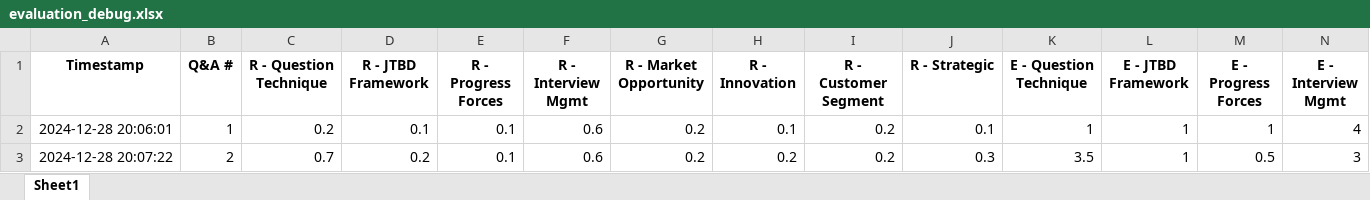
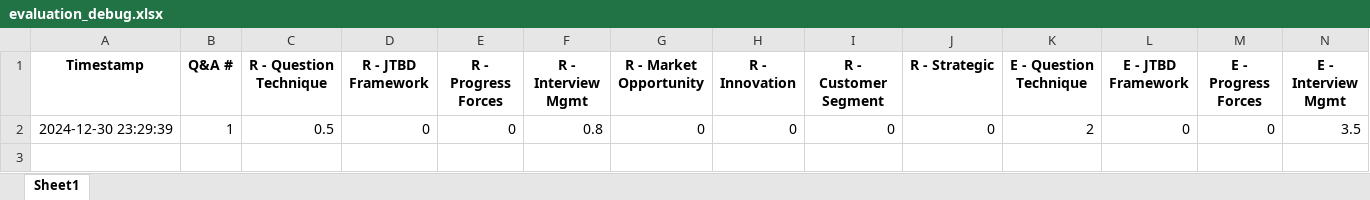
Before and after one commit to ArieCarmon/JTBD-Interview-Simulator, an Excel workbook: evaluation_debug.xlsx, sheet Sheet1, drawn as a sheet; only a part is shown; values as stored, in another font and other column widths than the file's, no borders; removed rows and columns are numbered as before the commit, all else as after; rows hold the shown columns only; the diff names each change by its address in the sheet, - before the commit and + after, or states it on an @@ line.

```diff
--- a/evaluation_debug.xlsx (sheet Sheet1)
+++ b/evaluation_debug.xlsx (sheet Sheet1)
-row 2: 2024-12-28 20:06:01 | 1 | 0.2 | 0.1 | 0.1 | 0.6 | 0.2 | 0.1 | 0.2 | 0.1 | 1 | 1 | 1 | 4
-row 3: 2024-12-28 20:07:22 | 2 | 0.7 | 0.2 | 0.1 | 0.6 | 0.2 | 0.2 | 0.2 | 0.3 | 3.5 | 1 | 0.5 | 3
+row 2: 2024-12-30 23:29:39 | 1 | 0.5 | 0 | 0 | 0.8 | 0 | 0 | 0 | 0 | 2 | 0 | 0 | 3.5
```
Also changed, not shown: 8 other files.
